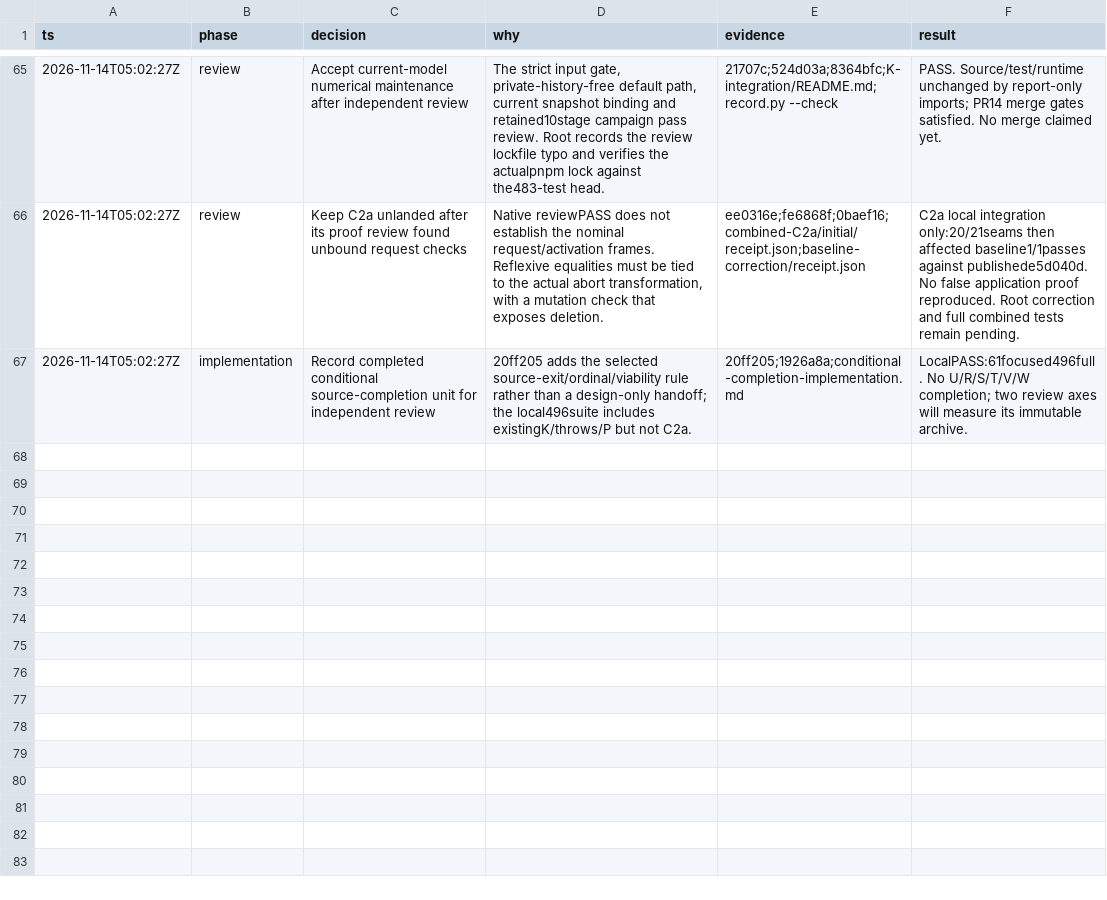
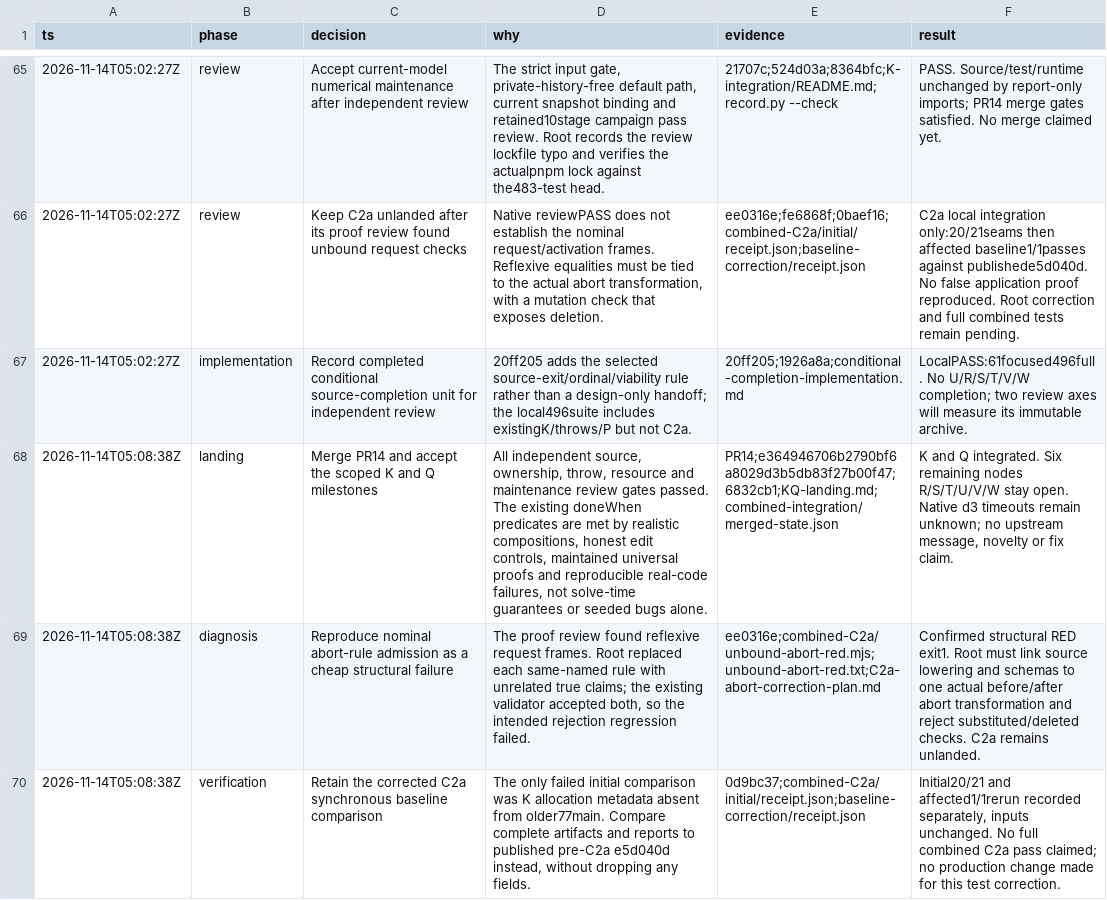
Before and after one commit to rickono/verified-list-ui, a TSV file: .audit/roadmap-20261113.tsv, drawn as a sheet; only a part is shown, gaps mark what is left out; the diff names each change by its address in the sheet, - before the commit and + after, or states it on an @@ line.

Commit message:
Record merged library milestones and remaining stateful gates

```diff
--- a/.audit/roadmap-20261113.tsv
+++ b/.audit/roadmap-20261113.tsv
+row 68: 2026-11-14T05:08:38Z | landing | Merge PR14 and accept the scoped K and Q milestones | All independent source, ownership, throw, resource and maintenance review gates passed. The existing doneWhen predicates are met by realistic compositions, honest edit controls, maintained universal proofs and reproducible real-code failures, not solve-time guarantees or seeded bugs alone. | PR14;e364946706b2790bf6a8029d3b5db83f27b00f47;6832cb1;KQ-landing.md;combined-integration/merged-state.json | K and Q integrated. Six remaining nodes R/S/T/U/V/W stay open. Native d3 timeouts remain unknown; no upstream message, novelty or fix claim.
+row 69: 2026-11-14T05:08:38Z | diagnosis | Reproduce nominal abort-rule admission as a cheap structural failure | The proof review found reflexive request frames. Root replaced each same-named rule with unrelated true claims; the existing validator accepted both, so the intended rejection regression failed. | ee0316e;combined-C2a/unbound-abort-red.mjs;unbound-abort-red.txt;C2a-abort-correction-plan.md | Confirmed structural RED exit1. Root must link source lowering and schemas to one actual before/after abort transformation and reject substituted/deleted checks. C2a remains unlanded.
+row 70: 2026-11-14T05:08:38Z | verification | Retain the corrected C2a synchronous baseline comparison | The only failed initial comparison was K allocation metadata absent from older77main. Compare complete artifacts and reports to published pre-C2a e5d040d instead, without dropping any fields. | 0d9bc37;combined-C2a/initial/receipt.json;baseline-correction/receipt.json | Initial20/21 and affected1/1rerun recorded separately, inputs unchanged. No full combined C2a pass claimed; no production change made for this test correction.
```
Also changed, not shown: 4 other files.
